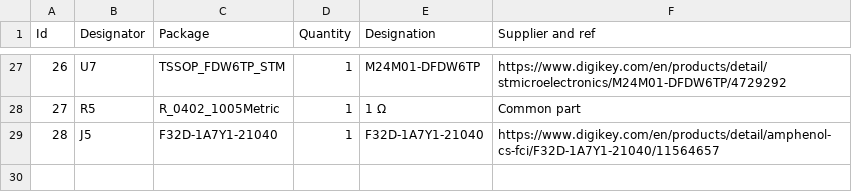
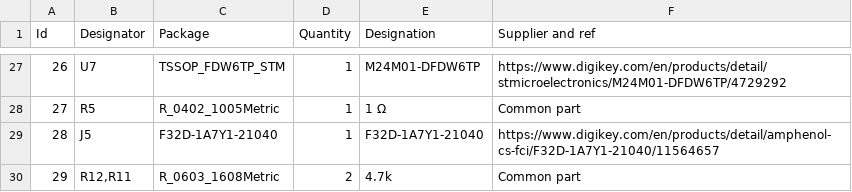
Before and after one commit to airball-aero/airball-hardware, a CSV file: small-display/small-display-bom-completed.csv, drawn as a sheet; only a part is shown, gaps mark what is left out; the diff names each change by its address in the sheet, - before the commit and + after, or states it on an @@ line.

```diff
--- a/small-display/small-display-bom-completed.csv
+++ b/small-display/small-display-bom-completed.csv
+row 30: 29 | R12,R11 | R_0603_1608Metric | 2 | 4.7k | Common part
```
Also changed, not shown: small-display/small-display.csv, 26 other files.
